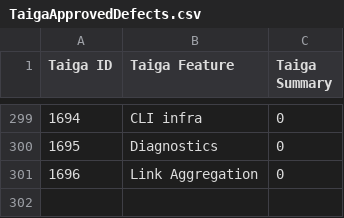
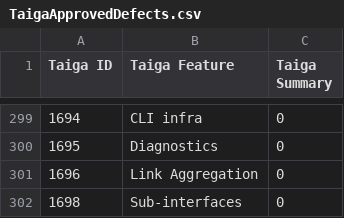
Before and after one commit to OpenSwitchNOS/openswitch-infra-commit-validation, a CSV file: TaigaApprovedDefects.csv, drawn as a sheet; only a part is shown, gaps mark what is left out.

Commit message:
1698
Signed-off-by: Scotten <susan.scotten@hpe.com>

```diff
--- a/TaigaApprovedDefects.csv
+++ b/TaigaApprovedDefects.csv
@@ -301 +301,2 @@ Taiga ID   ,Taiga Feature,Taiga Summary
 1696,Link Aggregation,0
+1698,Sub-interfaces,0
```
